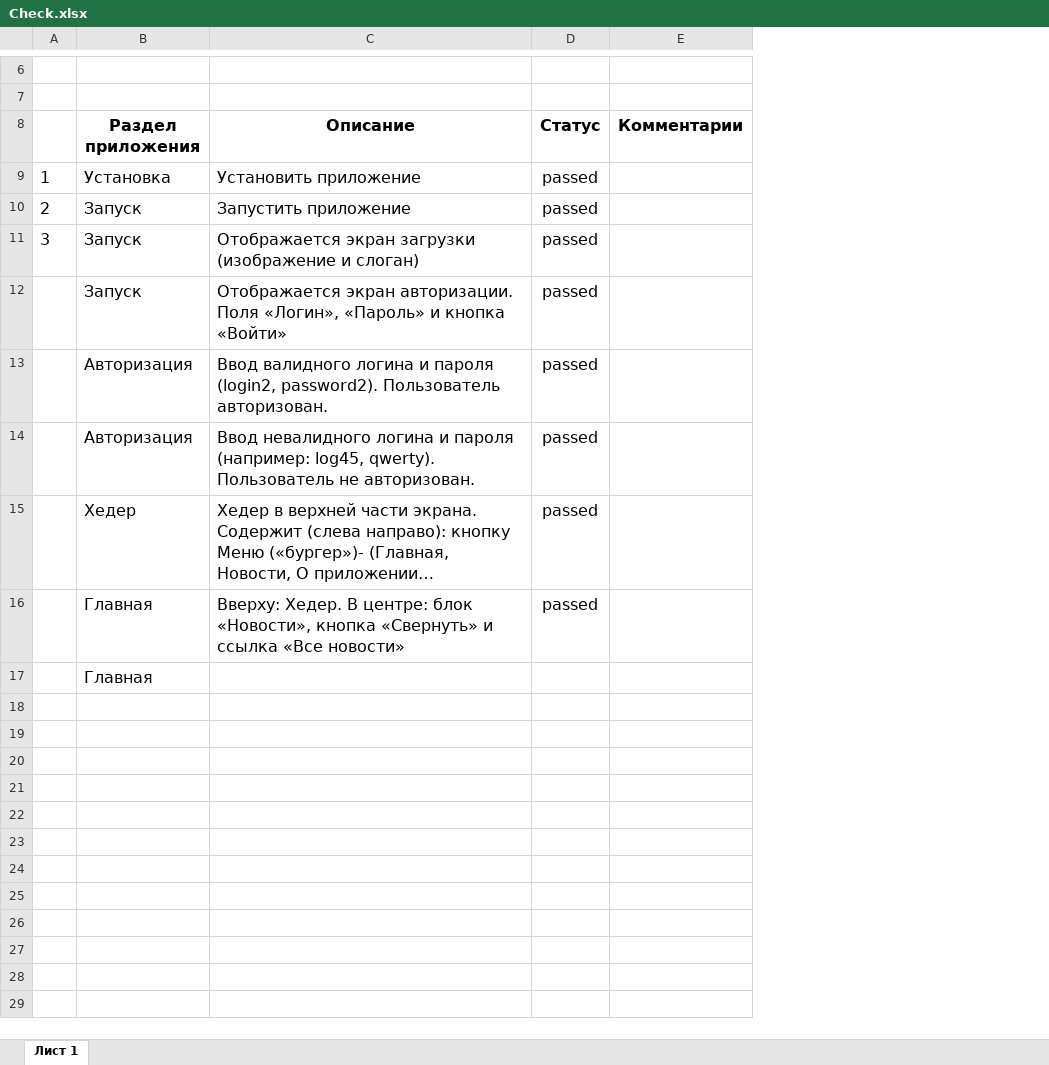
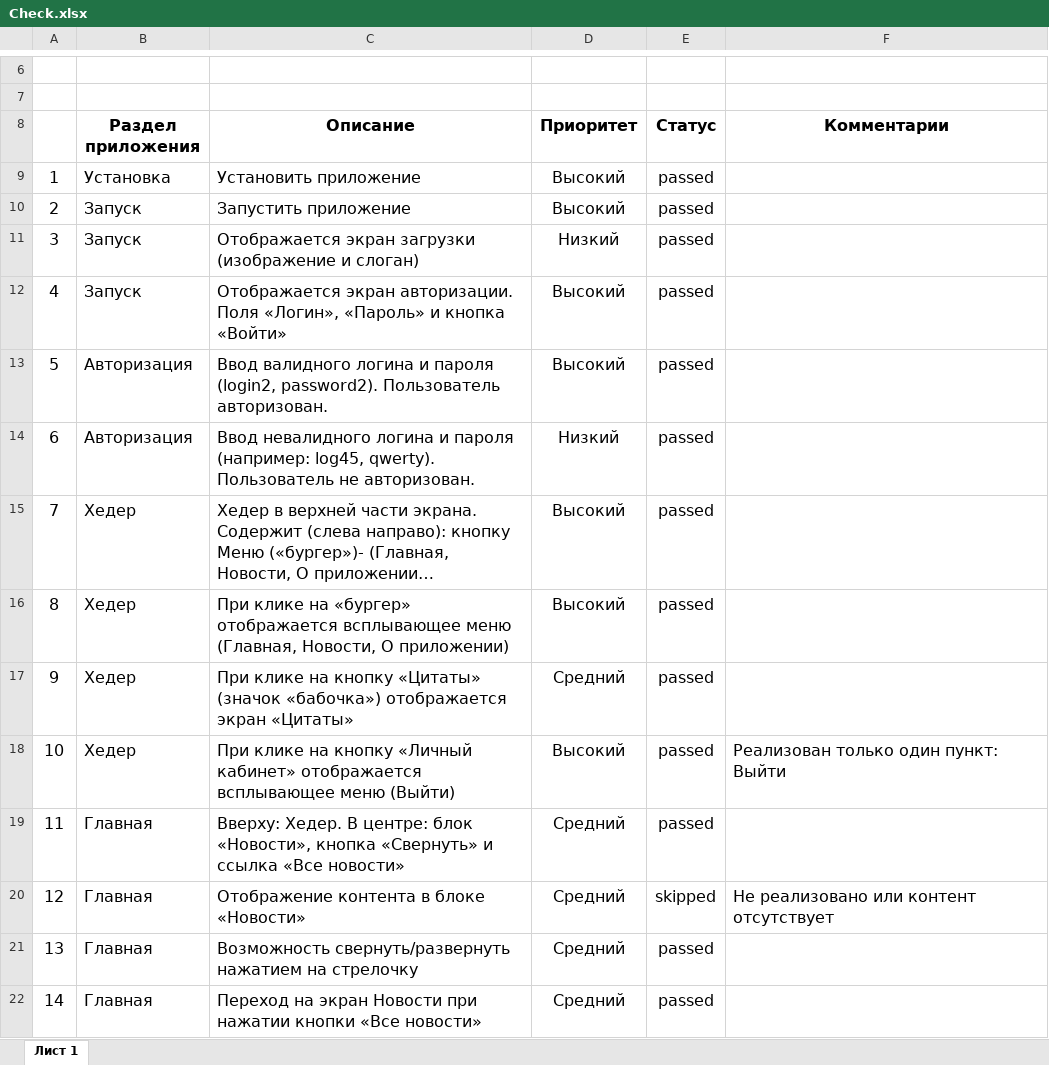
Before and after one commit to NetologyProjects/Diploma, an Excel workbook: Check.xlsx, sheet Лист 1, drawn as a sheet; only a part is shown, gaps mark what is left out; long unchanged cells end in …; values as stored, in another font and other column widths than the file's, no borders; conditional formats not drawn; removed rows and columns are numbered as before the commit, all else as after; the diff covers the shown part only; the diff names each change by its address in the sheet, - before the commit and + after, or states it on an @@ line.

```diff
--- a/Check.xlsx (sheet Лист 1)
+++ b/Check.xlsx (sheet Лист 1)
-column A, rows 9-11: 1 | 2 | 3
+column A, rows 9-15: 1 | 2 | 3 | 4 | 5 | 6 | 7; rows 19-20: 11 | 12
-column D (Статус), rows 9-16: all passed
-column E (Комментарии), empty
+column D (Приоритет), rows 9-15: Высокий | Высокий | Низкий | Высокий | Высокий | Низкий | Высокий; rows 19-20: Средний | Средний
+column E (Статус), rows 9-15: all passed; rows 19-20: passed | skipped
+column F (Комментарии), row 20: Не реализовано или контент отсутствует
+row 16: 8 | Хедер | При клике на «бургер» отображается всплывающее меню (Главная, Новости, О приложении) | Высокий | passed
+row 17: 9 | Хедер | При клике на кнопку «Цитаты» (значок «бабочка») отображается экран «Цитаты» | Средний | passed
+row 18: 10 | Хедер | При клике на кнопку «Личный кабинет» отображается всплывающее меню (Выйти) | Высокий | passed | Реализован только один пункт: Выйти
-C20 (Описание): (empty)
+C20 (Описание): Отображение контента в блоке «Новости»
+row 21: 13 | Главная | Возможность свернуть/развернуть нажатием на стрелочку | Средний | passed
+row 22: 14 | Главная | Переход на экран Новости при нажатии кнопки «Все новости» | Средний | passed
```
Also changed, not shown: 52 added rows elsewhere in this sheet, Cases.xlsx.
